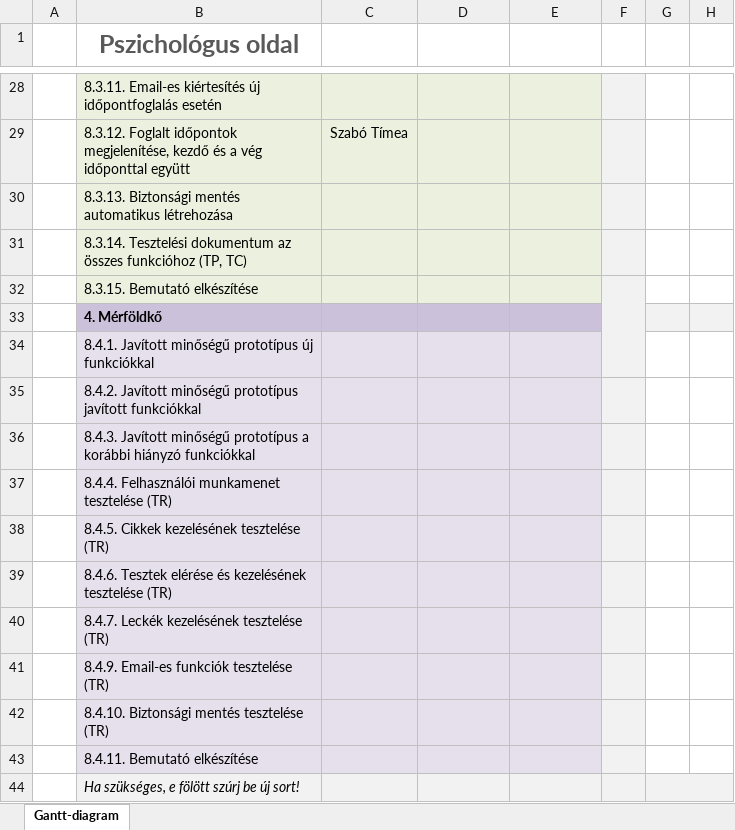
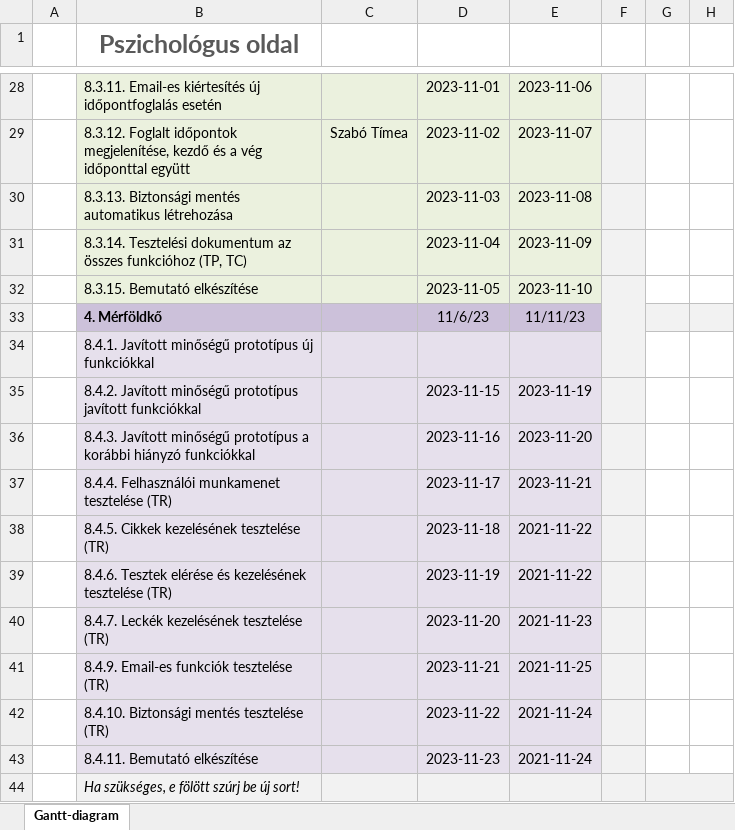
Before and after one commit to timeaszabo1217/rendszerfejl1, an Excel workbook: Gantt-diagram.xlsx, sheet Gantt-diagram, drawn as a sheet; only a part is shown, gaps mark what is left out; values as stored, in another font and other column widths than the file's, no borders; conditional formats not drawn; the diff covers the shown part only; the diff names each change by its address in the sheet, - before the commit and + after, or states it on an @@ line.

Commit message:
Replace Gantt-diagram.xlsx

```diff
--- a/Gantt-diagram.xlsx (sheet Gantt-diagram)
+++ b/Gantt-diagram.xlsx (sheet Gantt-diagram)
-D28: (empty)
+D28: 2023-11-01
-E28: (empty)
+E28: 2023-11-06
-D29: (empty)
+D29: 2023-11-02
-E29: (empty)
+E29: 2023-11-07
-D30: (empty)
+D30: 2023-11-03
-E30: (empty)
+E30: 2023-11-08
-D31: (empty)
+D31: 2023-11-04
-E31: (empty)
+E31: 2023-11-09
-D32: (empty)
+D32: 2023-11-05
-E32: (empty)
+E32: 2023-11-10
-D33: (empty)
+D33: 11/6/23
-E33: (empty)
+E33: 11/11/23
-D35: (empty)
+D35: 2023-11-15
-E35: (empty)
+E35: 2023-11-19
-D36: (empty)
+D36: 2023-11-16
-E36: (empty)
+E36: 2023-11-20
-D37: (empty)
+D37: 2023-11-17
-E37: (empty)
+E37: 2023-11-21
-D38: (empty)
+D38: 2023-11-18
-E38:E39: (empty)
+E38:E39: 2021-11-22
-D39: (empty)
+D39: 2023-11-19
-D40: (empty)
+D40: 2023-11-20
-E40: (empty)
+E40: 2021-11-23
-D41: (empty)
+D41: 2023-11-21
-E41: (empty)
+E41: 2021-11-25
-D42: (empty)
+D42: 2023-11-22
-E42:E43: (empty)
+E42:E43: 2021-11-24
-D43: (empty)
+D43: 2023-11-23
```
Also changed, not shown: 32 edited cells elsewhere in this sheet.
